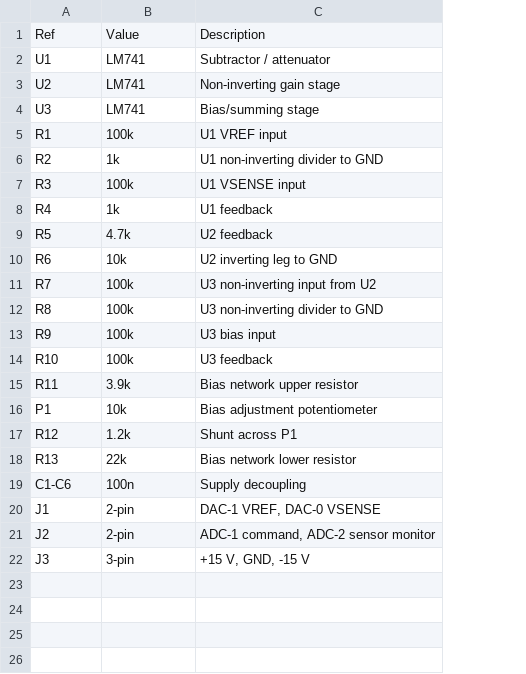
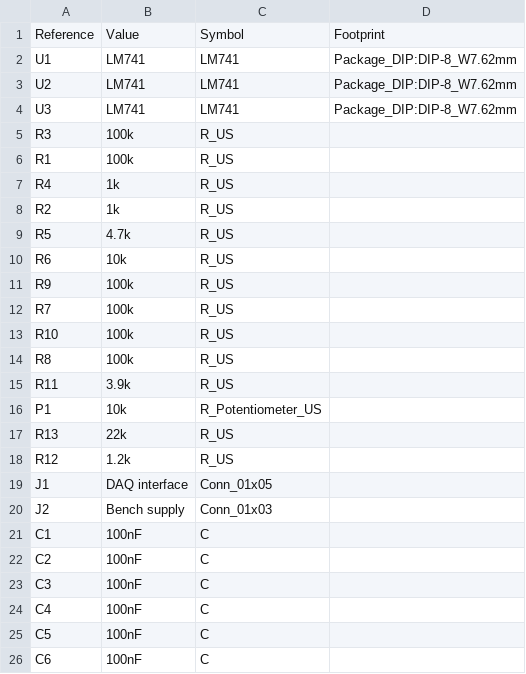
Before and after one commit to NateDogg247/EEE3094S---Lab-2-PTRJUN003-, a CSV file: hardware/kicad/BOM.csv, drawn as a sheet; removed rows and columns are numbered as before the commit, all else as after; the diff names each change by its address in the sheet, - before the commit and + after, or states it on an @@ line.

```diff
--- a/hardware/kicad/BOM.csv
+++ b/hardware/kicad/BOM.csv
-column C, rows 1-6: Description | Subtractor / attenuator | Non-inverting gain stage | Bias/summing stage | U1 VREF input | U1 non-inverting divider to GND; rows 9-12: U2 feedback | U2 inverting leg to GND | U3 non-inverting input from U2 | U3 non-inverting divider to GND; rows 15-17: Bias network upper resistor | Bias adjustment potentiometer | Shunt across P1; rows 20-21: DAC-1 VREF, DAC-0 VSENSE | ADC-1 command, ADC-2 sensor monitor
+column C, rows 1-4: Symbol | LM741 | LM741 | LM741; row 6: R_US; rows 8-10: all R_US; row 12: R_US; rows 14-16: R_US | R_US | R_Potentiometer_US; rows 18-20: R_US | Conn_01x05 | Conn_01x03
+column D, rows 1-4: Footprint | Package_DIP:DIP-8_W7.62mm | Package_DIP:DIP-8_W7.62mm | Package_DIP:DIP-8_W7.62mm
-A1: Ref
+A1: Reference
@@ row 7 moved to row 5: R3 @@
@@ row 8 moved to row 7: R4 @@
@@ row 13 moved to row 11: R9 @@
@@ row 14 moved to row 13: R10 @@
@@ row 18 moved to row 17: R13 @@
-row 19: C1-C6 | 100n | Supply decoupling
-B19: 2-pin
+B19: DAQ interface
-B20: 2-pin
+B20: Bench supply
-row 22: J3 | 3-pin | +15 V, GND, -15 V
+row 21: C1 | 100nF | C
+row 22: C2 | 100nF | C
+row 23: C3 | 100nF | C
+row 24: C4 | 100nF | C
+row 25: C5 | 100nF | C
+row 26: C6 | 100nF | C
```
Also changed, not shown: 12 other files.
